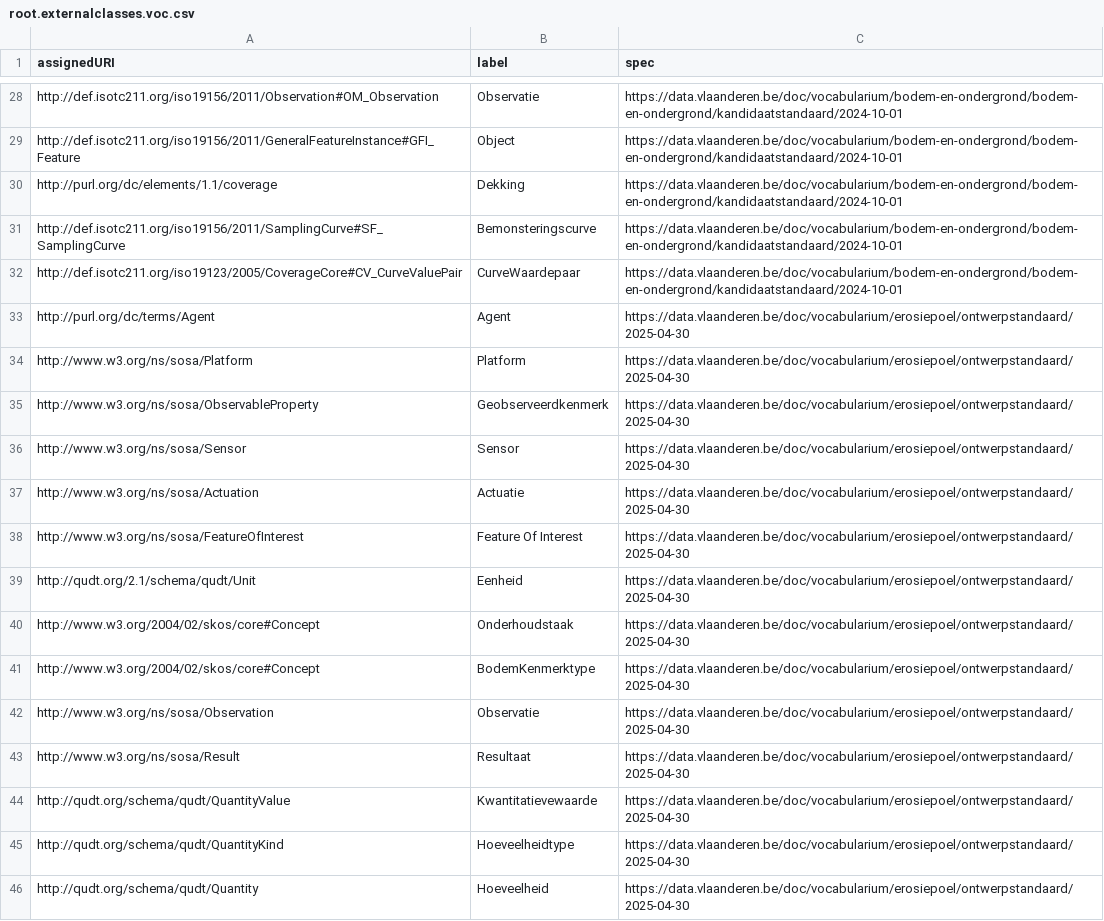
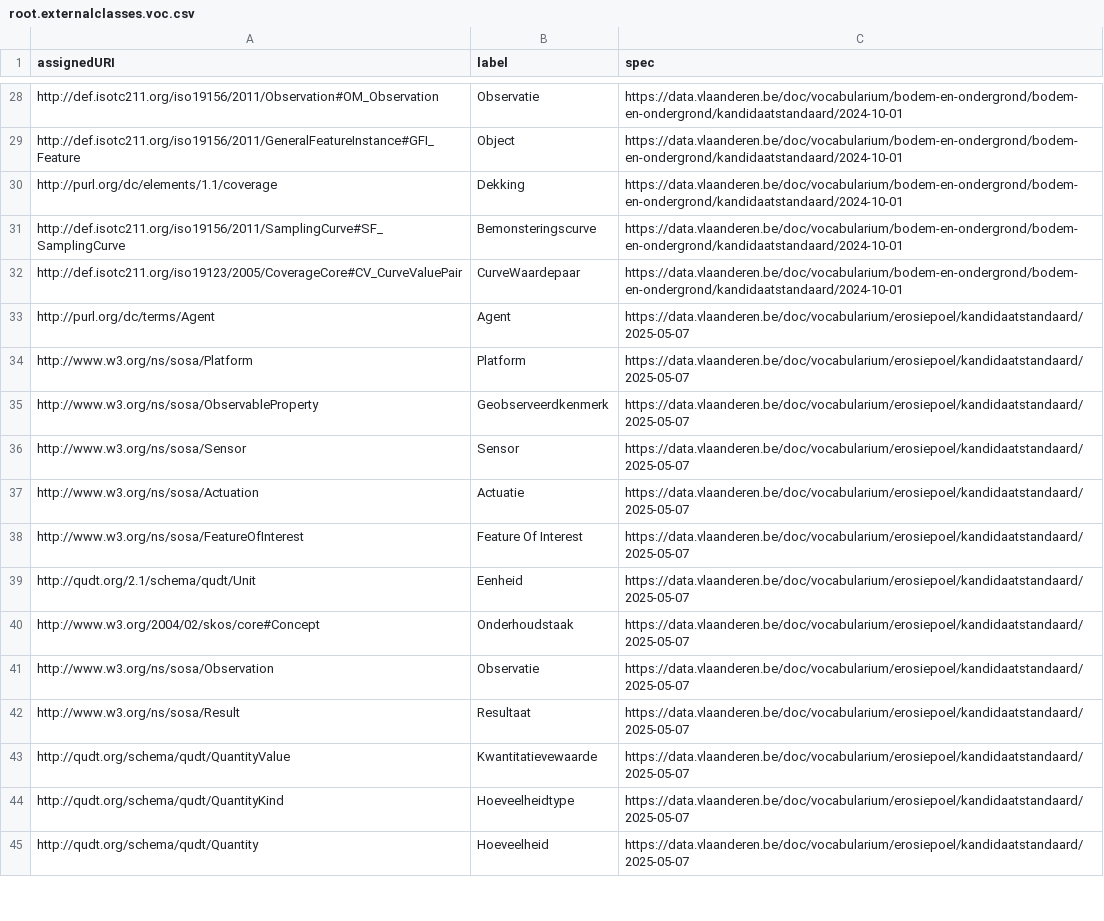
Before and after one commit to Informatievlaanderen/data.vlaanderen.be-statistics, a CSV file: root.externalclasses.voc.csv, drawn as a sheet; only a part is shown, gaps mark what is left out; the diff covers the shown part only.

```diff
--- a/root.externalclasses.voc.csv
+++ b/root.externalclasses.voc.csv
@@ -32,15 +32,14 @@
 "http://def.isotc211.org/iso19123/2005/CoverageCore#CV_CurveValuePair","CurveWaardepaar","https://data.vlaanderen.be/doc/vocabularium/bodem-en-ondergrond/bodem-en-ondergrond/kandidaatstandaard/2024-10-01"
-"http://purl.org/dc/terms/Agent","Agent","https://data.vlaanderen.be/doc/vocabularium/erosiepoel/ontwerpstandaard/2025-04-30"
-"http://www.w3.org/ns/sosa/Platform","Platform","https://data.vlaanderen.be/doc/vocabularium/erosiepoel/ontwerpstandaard/2025-04-30"
-"http://www.w3.org/ns/sosa/ObservableProperty","Geobserveerdkenmerk","https://data.vlaanderen.be/doc/vocabularium/erosiepoel/ontwerpstandaard/2025-04-30"
-"http://www.w3.org/ns/sosa/Sensor","Sensor","https://data.vlaanderen.be/doc/vocabularium/erosiepoel/ontwerpstandaard/2025-04-30"
-"http://www.w3.org/ns/sosa/Actuation","Actuatie","https://data.vlaanderen.be/doc/vocabularium/erosiepoel/ontwerpstandaard/2025-04-30"
-"http://www.w3.org/ns/sosa/FeatureOfInterest","Feature Of Interest","https://data.vlaanderen.be/doc/vocabularium/erosiepoel/ontwerpstandaard/2025-04-30"
-"http://qudt.org/2.1/schema/qudt/Unit","Eenheid","https://data.vlaanderen.be/doc/vocabularium/erosiepoel/ontwerpstandaard/2025-04-30"
-"http://www.w3.org/2004/02/skos/core#Concept","Onderhoudstaak","https://data.vlaanderen.be/doc/vocabularium/erosiepoel/ontwerpstandaard/2025-04-30"
-"http://www.w3.org/2004/02/skos/core#Concept","BodemKenmerktype","https://data.vlaanderen.be/doc/vocabularium/erosiepoel/ontwerpstandaard/2025-04-30"
-"http://www.w3.org/ns/sosa/Observation","Observatie","https://data.vlaanderen.be/doc/vocabularium/erosiepoel/ontwerpstandaard/2025-04-30"
-"http://www.w3.org/ns/sosa/Result","Resultaat","https://data.vlaanderen.be/doc/vocabularium/erosiepoel/ontwerpstandaard/2025-04-30"
-"http://qudt.org/schema/qudt/QuantityValue","Kwantitatievewaarde","https://data.vlaanderen.be/doc/vocabularium/erosiepoel/ontwerpstandaard/2025-04-30"
-"http://qudt.org/schema/qudt/QuantityKind","Hoeveelheidtype","https://data.vlaanderen.be/doc/vocabularium/erosiepoel/ontwerpstandaard/2025-04-30"
-"http://qudt.org/schema/qudt/Quantity","Hoeveelheid","https://data.vlaanderen.be/doc/vocabularium/erosiepoel/ontwerpstandaard/2025-04-30"
+"http://purl.org/dc/terms/Agent","Agent","https://data.vlaanderen.be/doc/vocabularium/erosiepoel/kandidaatstandaard/2025-05-07"
+"http://www.w3.org/ns/sosa/Platform","Platform","https://data.vlaanderen.be/doc/vocabularium/erosiepoel/kandidaatstandaard/2025-05-07"
+"http://www.w3.org/ns/sosa/ObservableProperty","Geobserveerdkenmerk","https://data.vlaanderen.be/doc/vocabularium/erosiepoel/kandidaatstandaard/2025-05-07"
+"http://www.w3.org/ns/sosa/Sensor","Sensor","https://data.vlaanderen.be/doc/vocabularium/erosiepoel/kandidaatstandaard/2025-05-07"
+"http://www.w3.org/ns/sosa/Actuation","Actuatie","https://data.vlaanderen.be/doc/vocabularium/erosiepoel/kandidaatstandaard/2025-05-07"
+"http://www.w3.org/ns/sosa/FeatureOfInterest","Feature Of Interest","https://data.vlaanderen.be/doc/vocabularium/erosiepoel/kandidaatstandaard/2025-05-07"
+"http://qudt.org/2.1/schema/qudt/Unit","Eenheid","https://data.vlaanderen.be/doc/vocabularium/erosiepoel/kandidaatstandaard/2025-05-07"
+"http://www.w3.org/2004/02/skos/core#Concept","Onderhoudstaak","https://data.vlaanderen.be/doc/vocabularium/erosiepoel/kandidaatstandaard/2025-05-07"
+"http://www.w3.org/ns/sosa/Observation","Observatie","https://data.vlaanderen.be/doc/vocabularium/erosiepoel/kandidaatstandaard/2025-05-07"
+"http://www.w3.org/ns/sosa/Result","Resultaat","https://data.vlaanderen.be/doc/vocabularium/erosiepoel/kandidaatstandaard/2025-05-07"
+"http://qudt.org/schema/qudt/QuantityValue","Kwantitatievewaarde","https://data.vlaanderen.be/doc/vocabularium/erosiepoel/kandidaatstandaard/2025-05-07"
+"http://qudt.org/schema/qudt/QuantityKind","Hoeveelheidtype","https://data.vlaanderen.be/doc/vocabularium/erosiepoel/kandidaatstandaard/2025-05-07"
+"http://qudt.org/schema/qudt/Quantity","Hoeveelheid","https://data.vlaanderen.be/doc/vocabularium/erosiepoel/kandidaatstandaard/2025-05-07"
```
Also changed, not shown: 1 removed row and 25 edited cells elsewhere in this file, root.classes.voc.csv, root.externalproperties.voc.csv, 22 other files.
